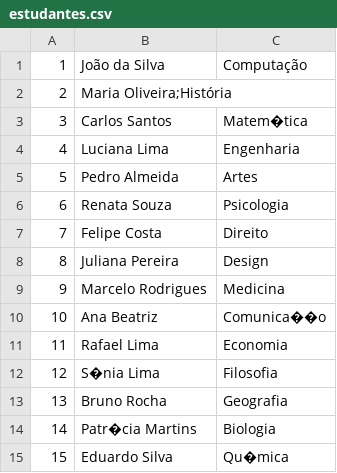
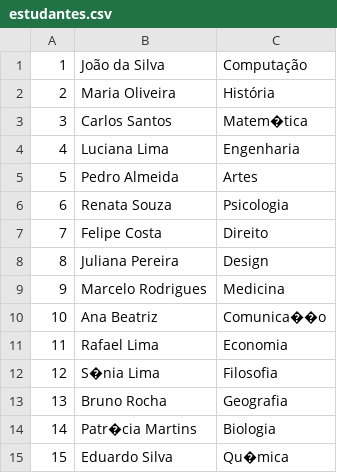
Before and after one commit to F0RT-DEV/bibliotecaDigital, a CSV file: estudantes.csv, drawn as a sheet.

```diff
--- a/estudantes.csv
+++ b/estudantes.csv
@@ -1,3 +1,3 @@
 1,João da Silva,Computação
-2,Maria Oliveira;História
+2,Maria Oliveira,História
 3,Carlos Santos,Matem�tica
```
Also changed, not shown: emprestimo.csv, 3 other files.
